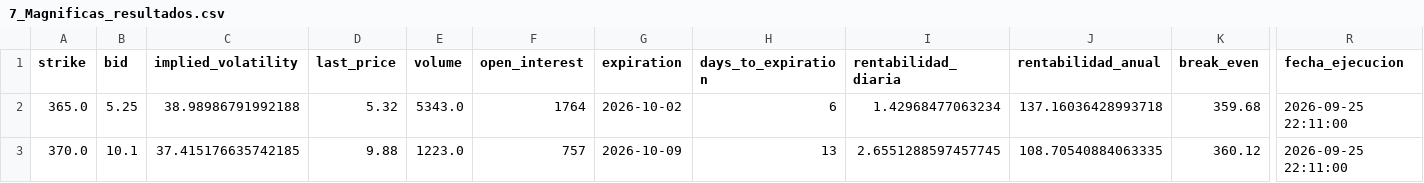
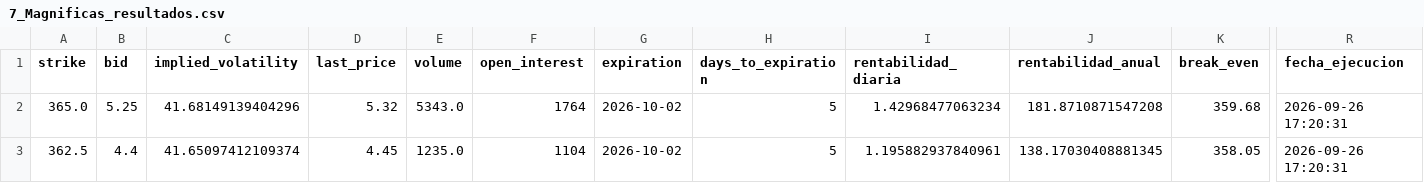
Before and after one commit to rubenm1906/short-put-openai, a CSV file: storage/7_Magnificas_resultados.csv, drawn as a sheet; only a part is shown, gaps mark what is left out; removed rows and columns are numbered as before the commit, all else as after; rows hold the shown columns only; the diff names each change by its address in the sheet, - before the commit and + after, or states it on an @@ line.

```diff
--- a/storage/7_Magnificas_resultados.csv
+++ b/storage/7_Magnificas_resultados.csv
-C2 (implied_volatility): 38.98986791992188
+C2 (implied_volatility): 41.68149139404296
-H2 (days_to_expiration): 6
+H2 (days_to_expiration): 5
-J2 (rentabilidad_anual): 137.16036428993718
+J2 (rentabilidad_anual): 181.8710871547208
-R2 (fecha_ejecucion): 2026-09-25 22:11:00
+R2 (fecha_ejecucion): 2026-09-26 17:20:31
-row 3: 370.0 | 10.1 | 37.415176635742185 | 9.88 | 1223.0 | 757 | 2026-10-09 | 13 | 2.6551288597457745 | 108.70540884063335 | 360.12 | 2026-09-25 22:11:00
+row 3: 362.5 | 4.4 | 41.65097412109374 | 4.45 | 1235.0 | 1104 | 2026-10-02 | 5 | 1.195882937840961 | 138.17030408881345 | 358.05 | 2026-09-26 17:20:31
```
Also changed, not shown: storage/Shortlist_ruben_resultados.csv, storage/Top 10 Nasdap_resultados.csv, 11 other files.
